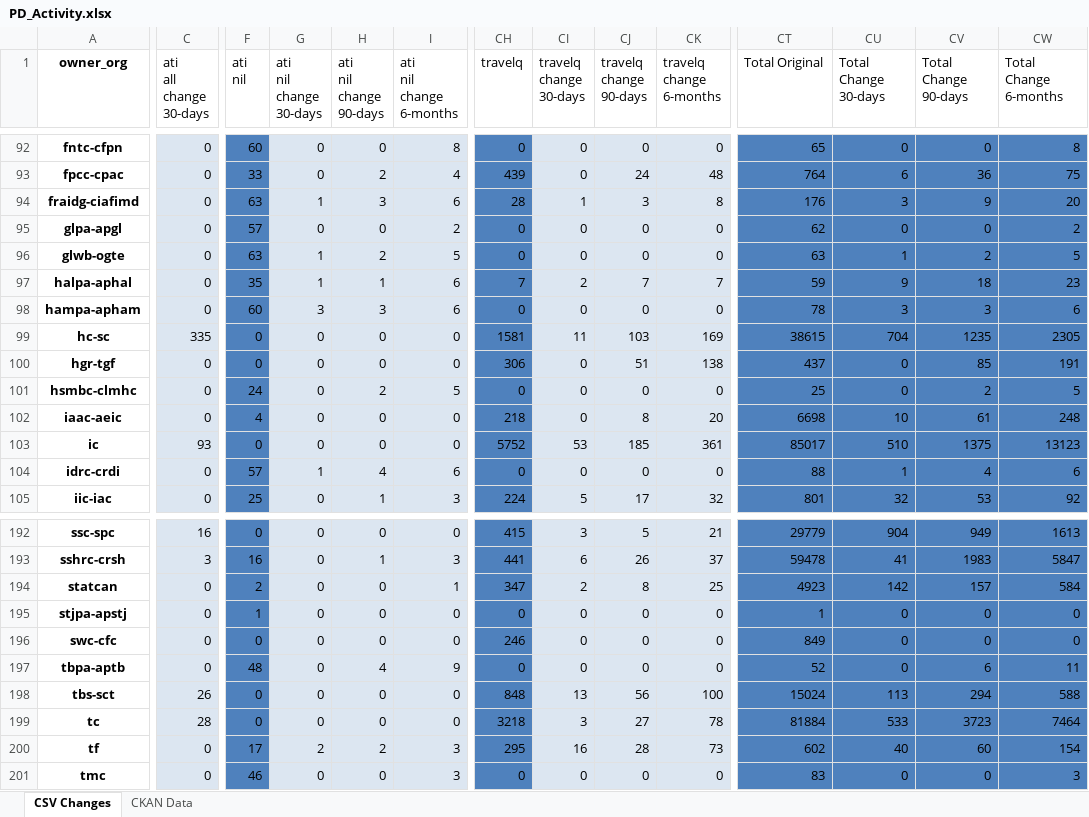
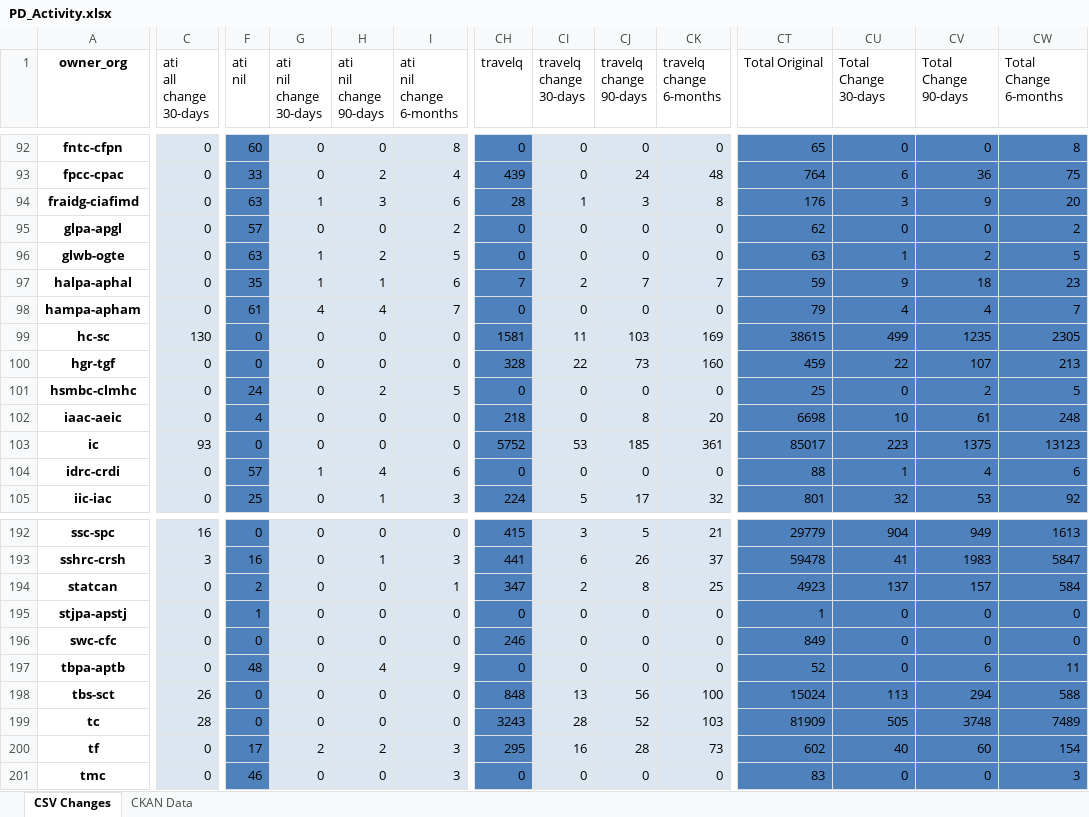
Before and after one commit to PatLittle/analytics-corporate-reporting, an Excel workbook: PD_CHANGES_RPT/PD_Activity.xlsx, sheet CSV Changes, drawn as a sheet; only a part is shown, gaps mark what is left out; values as stored, in another font and other column widths than the file's, no borders; the diff covers the shown part only; the diff names each change by its address in the sheet, - before the commit and + after, or states it on an @@ line.

```diff
--- a/PD_CHANGES_RPT/PD_Activity.xlsx (sheet CSV Changes)
+++ b/PD_CHANGES_RPT/PD_Activity.xlsx (sheet CSV Changes)
-F98 (ati nil): 60
+F98 (ati nil): 61
-G98 (ati nil change 30-days): 3
+G98 (ati nil change 30-days): 4
-H98 (ati nil change 90-days): 3
+H98 (ati nil change 90-days): 4
-I98 (ati nil change 6-months): 6
+I98 (ati nil change 6-months): 7
-CT98 (Total Original): 78
+CT98 (Total Original): 79
-CU98 (Total Change 30-days): 3
+CU98 (Total Change 30-days): 4
-CV98 (Total Change 90-days): 3
+CV98 (Total Change 90-days): 4
-CW98 (Total Change 6-months): 6
+CW98 (Total Change 6-months): 7
-C99 (ati all change 30-days): 335
+C99 (ati all change 30-days): 130
-CU99 (Total Change 30-days): 704
+CU99 (Total Change 30-days): 499
-CH100 (travelq): 306
+CH100 (travelq): 328
-CI100 (travelq change 30-days): 0
+CI100 (travelq change 30-days): 22
-CJ100 (travelq change 90-days): 51
+CJ100 (travelq change 90-days): 73
-CK100 (travelq change 6-months): 138
+CK100 (travelq change 6-months): 160
-CT100 (Total Original): 437
+CT100 (Total Original): 459
-CU100 (Total Change 30-days): 0
+CU100 (Total Change 30-days): 22
-CV100 (Total Change 90-days): 85
+CV100 (Total Change 90-days): 107
-CW100 (Total Change 6-months): 191
+CW100 (Total Change 6-months): 213
-CU103 (Total Change 30-days): 510
+CU103 (Total Change 30-days): 223
-CU194 (Total Change 30-days): 142
+CU194 (Total Change 30-days): 137
-CH199 (travelq): 3218
+CH199 (travelq): 3243
-CI199 (travelq change 30-days): 3
+CI199 (travelq change 30-days): 28
-CJ199 (travelq change 90-days): 27
+CJ199 (travelq change 90-days): 52
-CK199 (travelq change 6-months): 78
+CK199 (travelq change 6-months): 103
-CT199 (Total Original): 81884
+CT199 (Total Original): 81909
-CU199 (Total Change 30-days): 533
+CU199 (Total Change 30-days): 505
-CV199 (Total Change 90-days): 3723
+CV199 (Total Change 90-days): 3748
-CW199 (Total Change 6-months): 7464
+CW199 (Total Change 6-months): 7489
```
Also changed, not shown: 101 edited cells elsewhere in this sheet, sheet CKAN Data, 2 other files.
